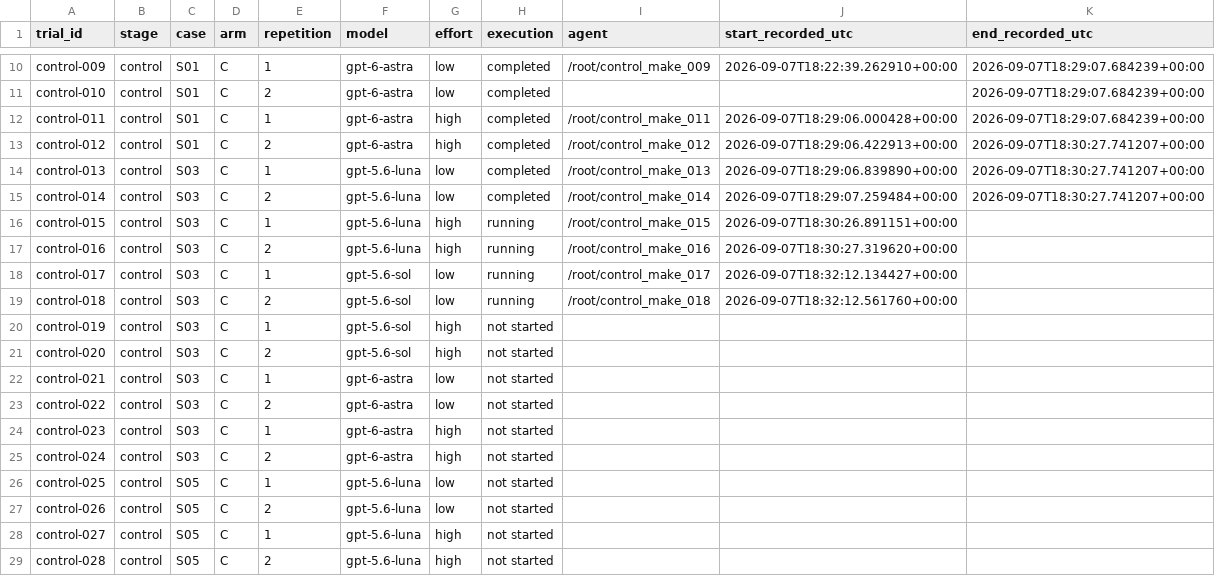
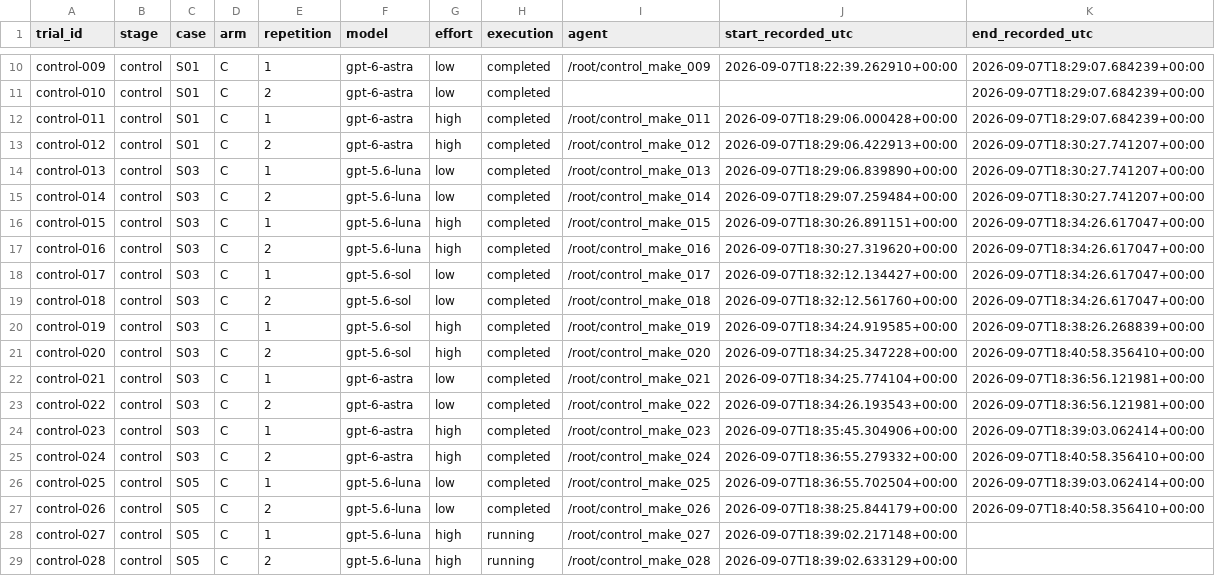
Before and after one commit to mashimashica/alps, a TSV file: assessment/v070/control-list.tsv, drawn as a sheet; only a part is shown, gaps mark what is left out; the diff covers the shown part only.

Commit message:
assessment: preserve control creators and predeclare consumer review allocation
Signed-off-by: Mashimashica <43808210+mashimashica@users.noreply.github.com>

```diff
--- a/assessment/v070/control-list.tsv
+++ b/assessment/v070/control-list.tsv
@@ -15,15 +15,15 @@ control-013	control	S03	C	1	gpt-5.6-luna	low	completed	/root/control_make_013	20
 control-014	control	S03	C	2	gpt-5.6-luna	low	completed	/root/control_make_014	2026-09-07T18:29:07.259484+00:00	2026-09-07T18:30:27.741207+00:00
-control-015	control	S03	C	1	gpt-5.6-luna	high	running	/root/control_make_015	2026-09-07T18:30:26.891151+00:00	
-control-016	control	S03	C	2	gpt-5.6-luna	high	running	/root/control_make_016	2026-09-07T18:30:27.319620+00:00	
-control-017	control	S03	C	1	gpt-5.6-sol	low	running	/root/control_make_017	2026-09-07T18:32:12.134427+00:00	
-control-018	control	S03	C	2	gpt-5.6-sol	low	running	/root/control_make_018	2026-09-07T18:32:12.561760+00:00	
-control-019	control	S03	C	1	gpt-5.6-sol	high	not started			
-control-020	control	S03	C	2	gpt-5.6-sol	high	not started			
-control-021	control	S03	C	1	gpt-6-astra	low	not started			
-control-022	control	S03	C	2	gpt-6-astra	low	not started			
-control-023	control	S03	C	1	gpt-6-astra	high	not started			
-control-024	control	S03	C	2	gpt-6-astra	high	not started			
-control-025	control	S05	C	1	gpt-5.6-luna	low	not started			
-control-026	control	S05	C	2	gpt-5.6-luna	low	not started			
-control-027	control	S05	C	1	gpt-5.6-luna	high	not started			
-control-028	control	S05	C	2	gpt-5.6-luna	high	not started			
+control-015	control	S03	C	1	gpt-5.6-luna	high	completed	/root/control_make_015	2026-09-07T18:30:26.891151+00:00	2026-09-07T18:34:26.617047+00:00
+control-016	control	S03	C	2	gpt-5.6-luna	high	completed	/root/control_make_016	2026-09-07T18:30:27.319620+00:00	2026-09-07T18:34:26.617047+00:00
+control-017	control	S03	C	1	gpt-5.6-sol	low	completed	/root/control_make_017	2026-09-07T18:32:12.134427+00:00	2026-09-07T18:34:26.617047+00:00
+control-018	control	S03	C	2	gpt-5.6-sol	low	completed	/root/control_make_018	2026-09-07T18:32:12.561760+00:00	2026-09-07T18:34:26.617047+00:00
+control-019	control	S03	C	1	gpt-5.6-sol	high	completed	/root/control_make_019	2026-09-07T18:34:24.919585+00:00	2026-09-07T18:38:26.268839+00:00
+control-020	control	S03	C	2	gpt-5.6-sol	high	completed	/root/control_make_020	2026-09-07T18:34:25.347228+00:00	2026-09-07T18:40:58.356410+00:00
+control-021	control	S03	C	1	gpt-6-astra	low	completed	/root/control_make_021	2026-09-07T18:34:25.774104+00:00	2026-09-07T18:36:56.121981+00:00
+control-022	control	S03	C	2	gpt-6-astra	low	completed	/root/control_make_022	2026-09-07T18:34:26.193543+00:00	2026-09-07T18:36:56.121981+00:00
+control-023	control	S03	C	1	gpt-6-astra	high	completed	/root/control_make_023	2026-09-07T18:35:45.304906+00:00	2026-09-07T18:39:03.062414+00:00
+control-024	control	S03	C	2	gpt-6-astra	high	completed	/root/control_make_024	2026-09-07T18:36:55.279332+00:00	2026-09-07T18:40:58.356410+00:00
+control-025	control	S05	C	1	gpt-5.6-luna	low	completed	/root/control_make_025	2026-09-07T18:36:55.702504+00:00	2026-09-07T18:39:03.062414+00:00
+control-026	control	S05	C	2	gpt-5.6-luna	low	completed	/root/control_make_026	2026-09-07T18:38:25.844179+00:00	2026-09-07T18:40:58.356410+00:00
+control-027	control	S05	C	1	gpt-5.6-luna	high	running	/root/control_make_027	2026-09-07T18:39:02.217148+00:00	
+control-028	control	S05	C	2	gpt-5.6-luna	high	running	/root/control_make_028	2026-09-07T18:39:02.633129+00:00	
```
Also changed, not shown: 9 edited cells elsewhere in this file, 47 other files.
